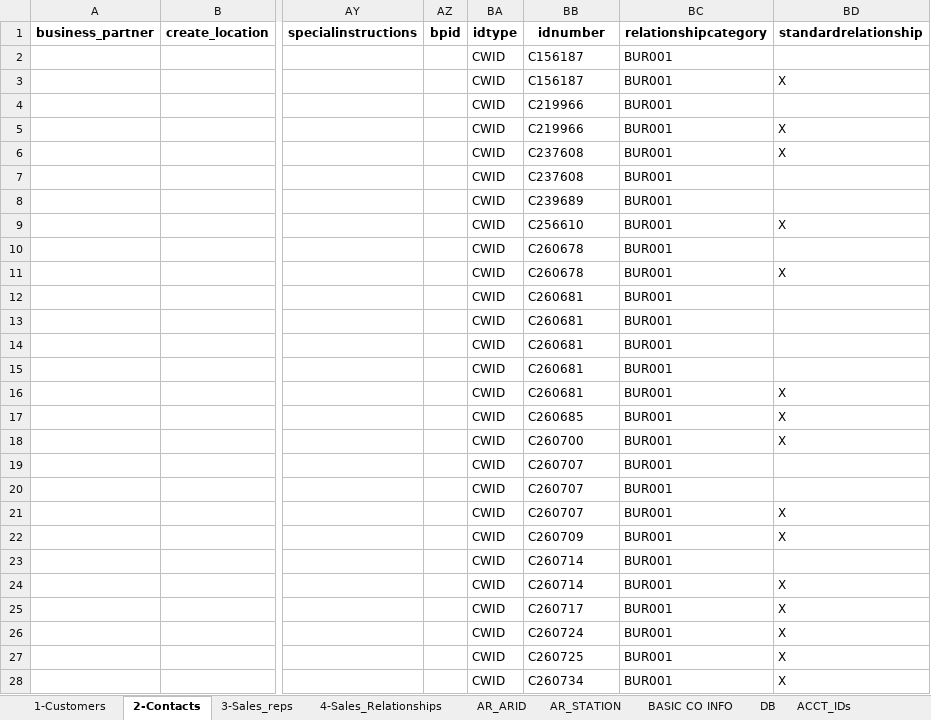
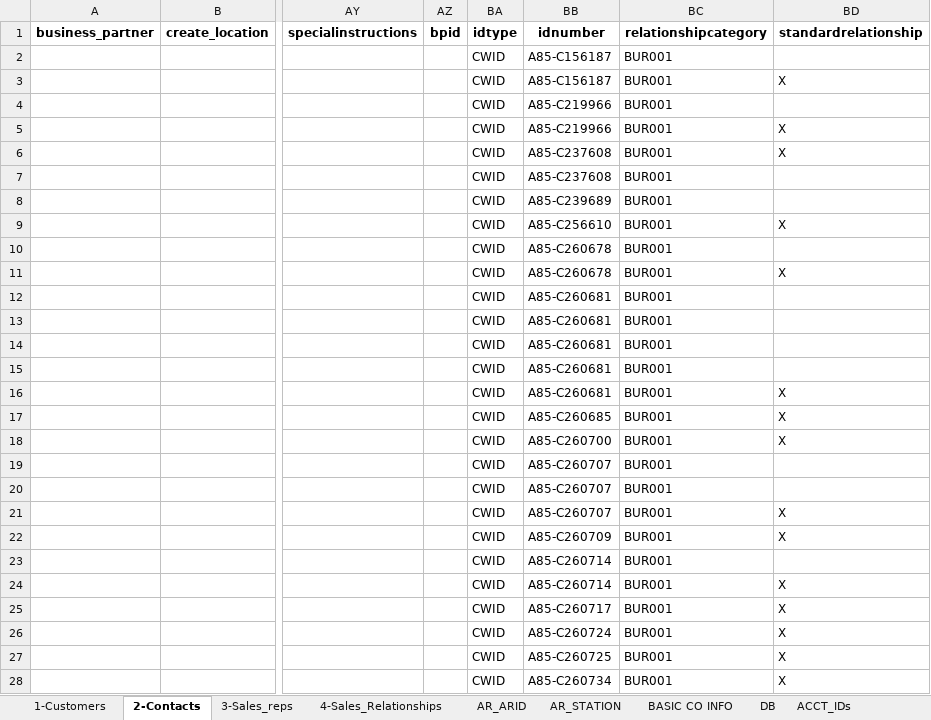
Before and after one commit to edrianjakeO/business-intelligence, an Excel workbook: Master-Data-Automation/Master_Data_Automation_Scripts/cleaned/cleaned_file_AGESTL_PHASE_1.xlsx, sheet 2-Contacts, drawn as a sheet; only a part is shown, gaps mark what is left out; values as stored, in another font and other column widths than the file's, no borders; the diff covers the shown part only; the diff names each change by its address in the sheet, - before the commit and + after, or states it on an @@ line.

```diff
--- a/Master-Data-Automation/Master_Data_Automation_Scripts/cleaned/cleaned_file_AGESTL_PHASE_1.xlsx (sheet 2-Contacts)
+++ b/Master-Data-Automation/Master_Data_Automation_Scripts/cleaned/cleaned_file_AGESTL_PHASE_1.xlsx (sheet 2-Contacts)
-BB2:BB3 (idnumber): C156187
+BB2:BB3 (idnumber): A85-C156187
-BB4:BB5 (idnumber): C219966
+BB4:BB5 (idnumber): A85-C219966
-BB6:BB7 (idnumber): C237608
+BB6:BB7 (idnumber): A85-C237608
-BB8 (idnumber): C239689
+BB8 (idnumber): A85-C239689
-BB9 (idnumber): C256610
+BB9 (idnumber): A85-C256610
-BB10:BB11 (idnumber): C260678
+BB10:BB11 (idnumber): A85-C260678
-BB12:BB16 (idnumber): C260681
+BB12:BB16 (idnumber): A85-C260681
-BB17 (idnumber): C260685
+BB17 (idnumber): A85-C260685
-BB18 (idnumber): C260700
+BB18 (idnumber): A85-C260700
-BB19:BB21 (idnumber): C260707
+BB19:BB21 (idnumber): A85-C260707
-BB22 (idnumber): C260709
+BB22 (idnumber): A85-C260709
-BB23:BB24 (idnumber): C260714
+BB23:BB24 (idnumber): A85-C260714
-BB25 (idnumber): C260717
+BB25 (idnumber): A85-C260717
-BB26 (idnumber): C260724
+BB26 (idnumber): A85-C260724
-BB27 (idnumber): C260725
+BB27 (idnumber): A85-C260725
-BB28 (idnumber): C260734
+BB28 (idnumber): A85-C260734
```
Also changed, not shown: 1359 edited cells elsewhere in this sheet, sheet 1-Customers, sheet 3-Sales_reps, Master-Data-Automation/Master_Data_Automation_Scripts/cleaned/cleaned_file_A17SAT_PHASE_1_for_cleanup.xlsx, Master-Data-Automation/Master_Data_Automation_Scripts/cleaned/cleaned_file_B81LAX_PHASE_1.xlsx, 18 other files.
